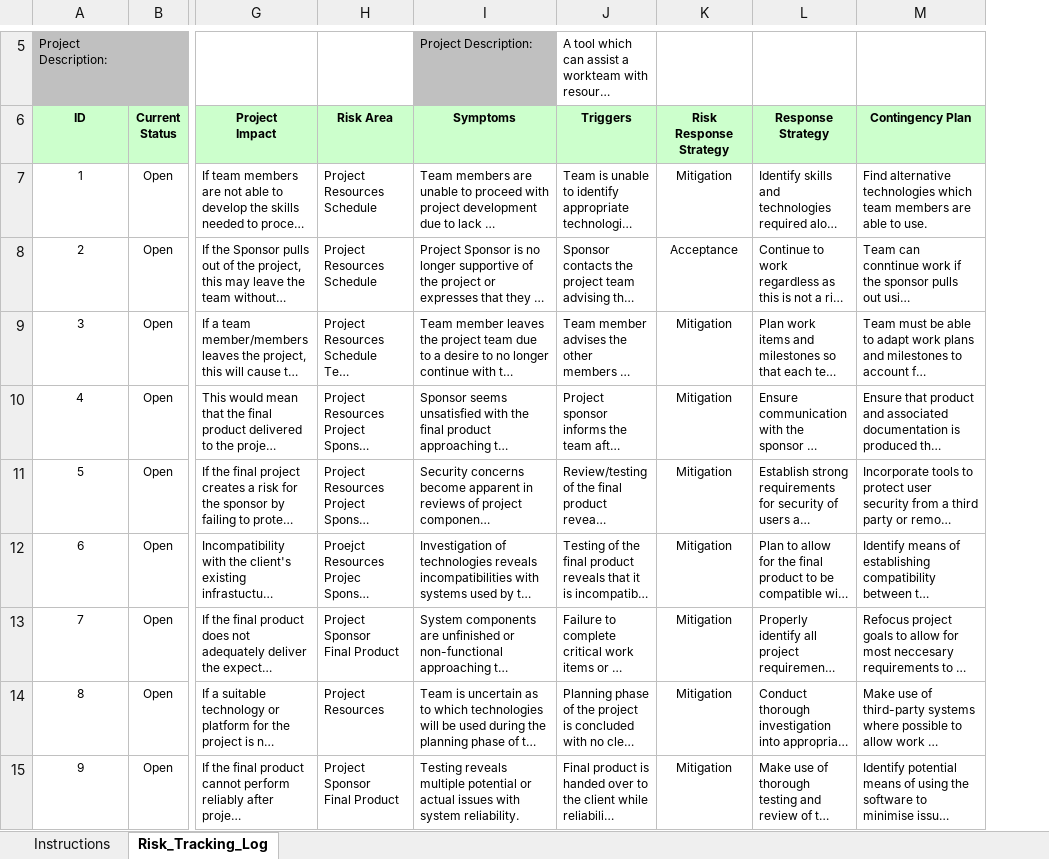
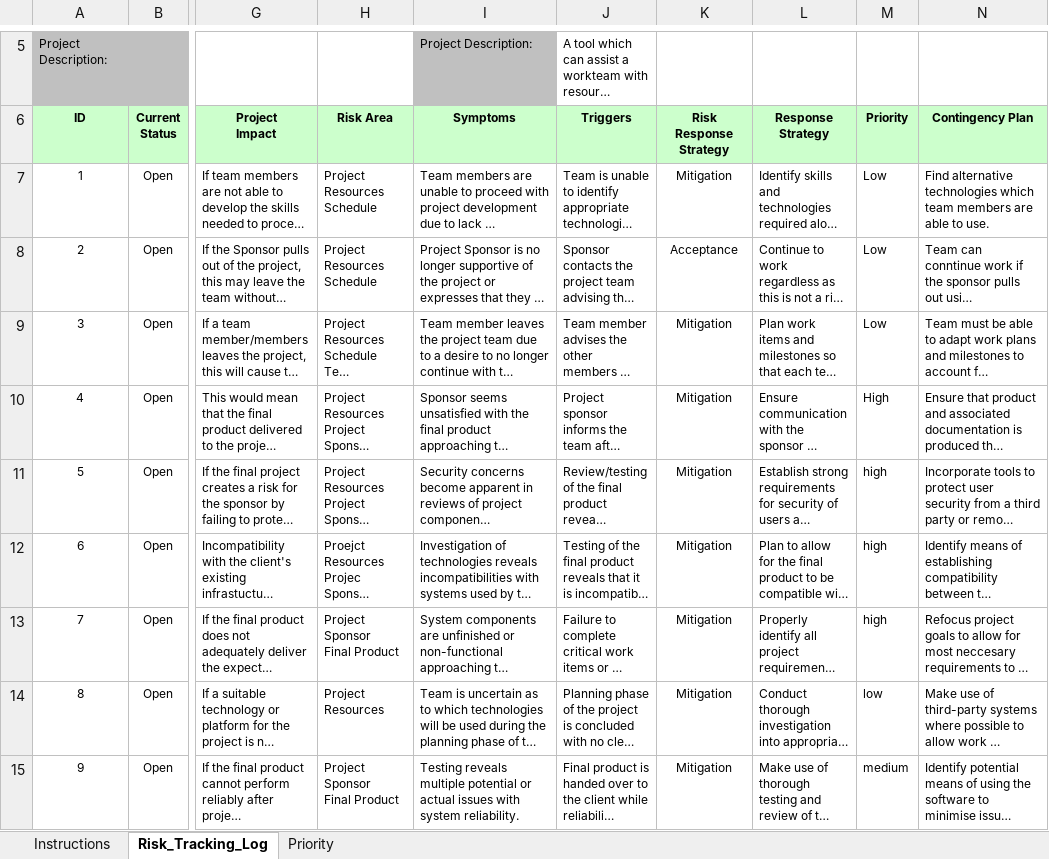
Before and after one commit to MatthewJuliusScott/ResourceManager, an Excel workbook: Documentation/Risk_List.xlsx, sheet Risk_Tracking_Log, drawn as a sheet; only a part is shown, gaps mark what is left out; long unchanged cells end in …; values as stored, in another font and other column widths than the file's, no borders; conditional formats not drawn; the diff names each change by its address in the sheet, - before the commit and + after, or states it on an @@ line.

Commit message:
Updated requirements and Risk list

```diff
--- a/Documentation/Risk_List.xlsx (sheet Risk_Tracking_Log)
+++ b/Documentation/Risk_List.xlsx (sheet Risk_Tracking_Log)
+sheet tab: Priority
+column M (Priority), rows 7-15: Low | Low | Low | High | high | high | high | low | medium
```
Also changed, not shown: 1 other file.
